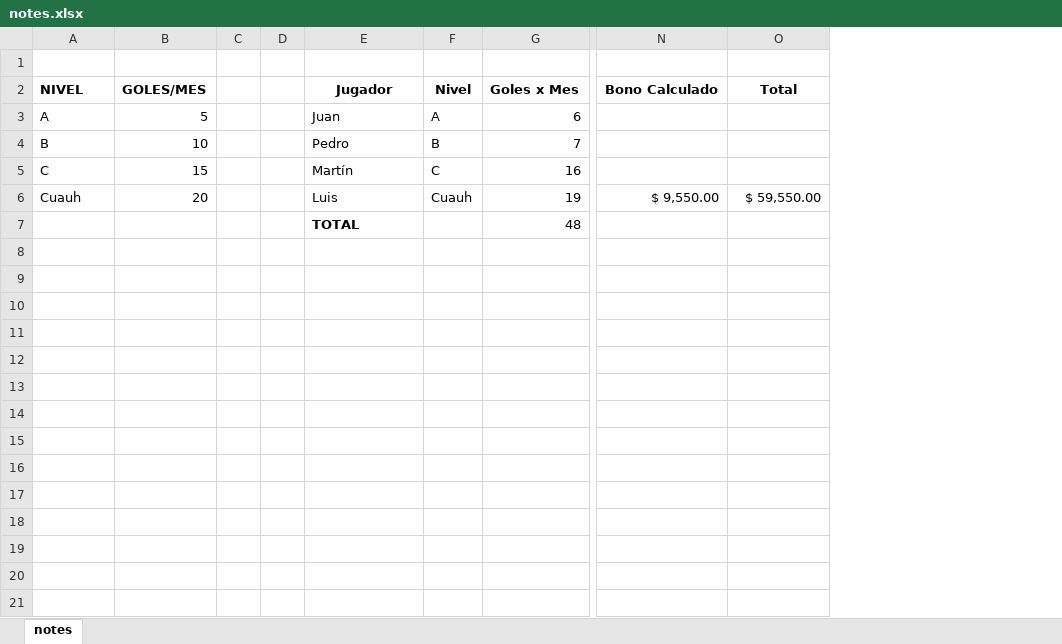
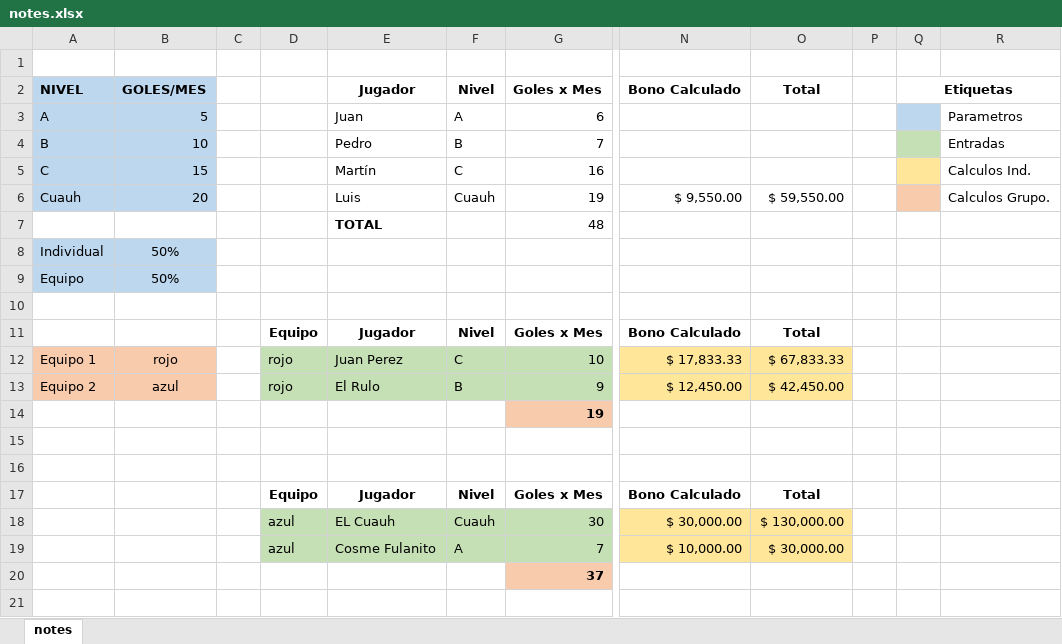
Before and after one commit to hackvan/resuelve, an Excel workbook: notes.xlsx, sheet notes, drawn as a sheet; only a part is shown, gaps mark what is left out; values as stored, in another font and other column widths than the file's, no borders; removed rows and columns are numbered as before the commit, all else as after; rows hold the shown columns only; the diff covers the shown part only; the diff names each change by its address in the sheet, - before the commit and + after, or states it on an @@ line.

```diff
--- a/notes.xlsx (sheet notes)
+++ b/notes.xlsx (sheet notes)
-column C, empty
-column D, empty
+column C, empty
+column D, empty
+column P, empty
+column Q, row 2: Etiquetas
+column R, rows 3-6: Parametros | Entradas | Calculos Ind. | Calculos Grupo.
-A2:B6 fill: none
+A2:B6 fill: #BDD7EE
+row 8: Individual | 50%
+row 9: Equipo | 50%
+row 10: (empty)
+row 11:  |  |  | Equipo | Jugador | Nivel | Goles x Mes | Bono Calculado | Total
+row 12: Equipo 1 | rojo |  | rojo | Juan Perez | C | 10 | $ 17,833.33 | $ 67,833.33
+row 13: Equipo 2 | azul |  | rojo | El Rulo | B | 9 | $ 12,450.00 | $ 42,450.00
+row 14:  |  |  |  |  |  | 19
+row 15: (empty)
+row 16: (empty)
+row 17:  |  |  | Equipo | Jugador | Nivel | Goles x Mes | Bono Calculado | Total
+row 18:  |  |  | azul | EL Cuauh | Cuauh | 30 | $ 30,000.00 | $ 130,000.00
+row 19:  |  |  | azul | Cosme Fulanito | A | 7 | $ 10,000.00 | $ 30,000.00
+row 20:  |  |  |  |  |  | 37
+row 21: (empty)
```
Also changed, not shown: 10 added rows elsewhere in this sheet.
